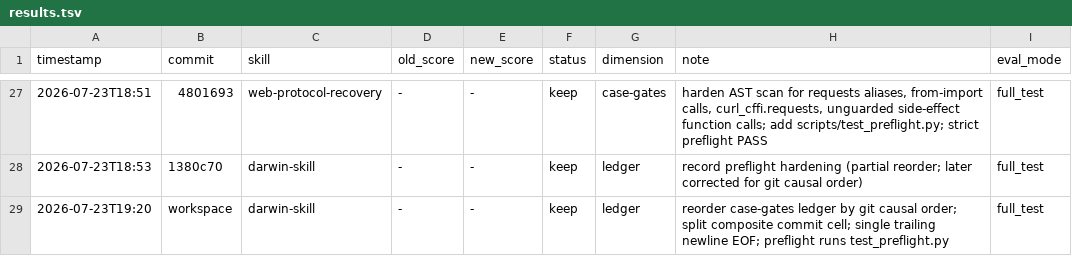
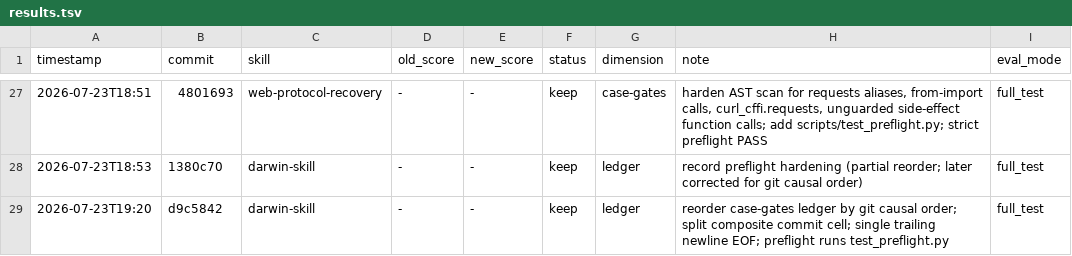
Before and after one commit to tuling-python-poppies/web-reverse-engineering-skills, a TSV file: skills/darwin-skill/results.tsv, drawn as a sheet; only a part is shown, gaps mark what is left out.

Commit message:
chore darwin-skill: pin ledger reorder commit ref

```diff
--- a/skills/darwin-skill/results.tsv
+++ b/skills/darwin-skill/results.tsv
@@ -28,2 +28,2 @@ timestamp	commit	skill	old_score	new_score	status	dimension	note	eval_mode
 2026-07-23T18:53	1380c70	darwin-skill	-	-	keep	ledger	record preflight hardening (partial reorder; later corrected for git causal order)	full_test
-2026-07-23T19:20	workspace	darwin-skill	-	-	keep	ledger	reorder case-gates ledger by git causal order; split composite commit cell; single trailing newline EOF; preflight runs test_preflight.py	full_test
+2026-07-23T19:20	d9c5842	darwin-skill	-	-	keep	ledger	reorder case-gates ledger by git causal order; split composite commit cell; single trailing newline EOF; preflight runs test_preflight.py	full_test
```
